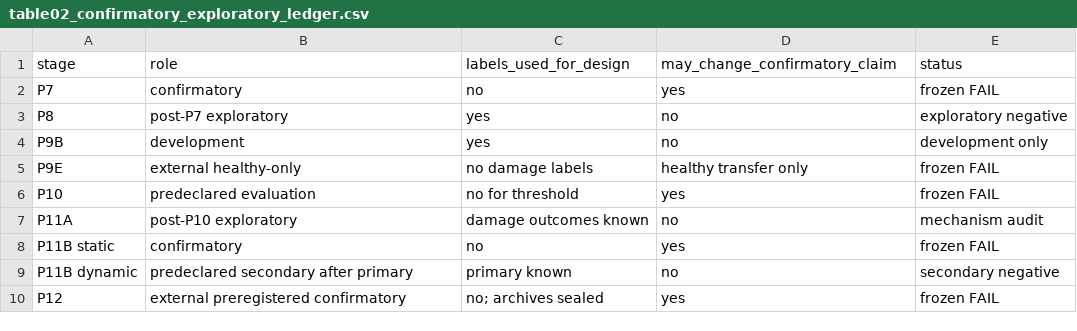
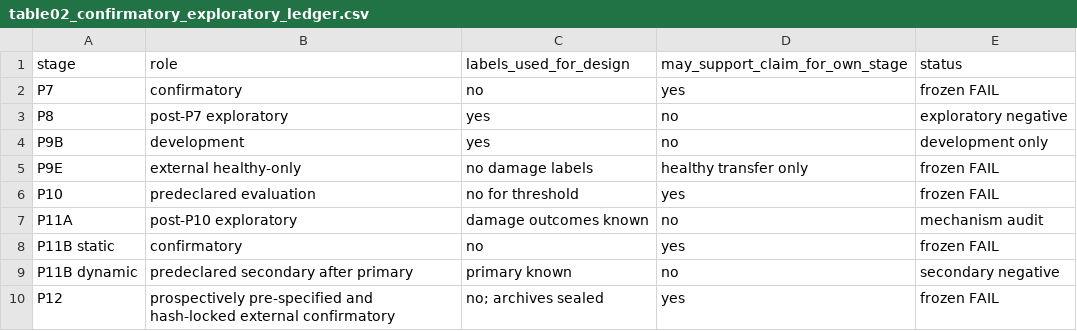
Before and after one commit to ppy17136/guided-wave-shm-alarm-qualification, a CSV file: results/derived_tables/table02_confirmatory_exploratory_ledger.csv, drawn as a sheet.

```diff
--- a/results/derived_tables/table02_confirmatory_exploratory_ledger.csv
+++ b/results/derived_tables/table02_confirmatory_exploratory_ledger.csv
@@ -1,2 +1,2 @@
-stage,role,labels_used_for_design,may_change_confirmatory_claim,status
+stage,role,labels_used_for_design,may_support_claim_for_own_stage,status
 P7,confirmatory,no,yes,frozen FAIL
@@ -9,2 +9,2 @@ P11B static,confirmatory,no,yes,frozen FAIL
 P11B dynamic,predeclared secondary after primary,primary known,no,secondary negative
-P12,external preregistered confirmatory,no; archives sealed,yes,frozen FAIL
+P12,prospectively pre-specified and hash-locked external confirmatory,no; archives sealed,yes,frozen FAIL
```
Also changed, not shown: results/derived_tables/table01_cross_dataset_evidence.csv, 13 other files.
